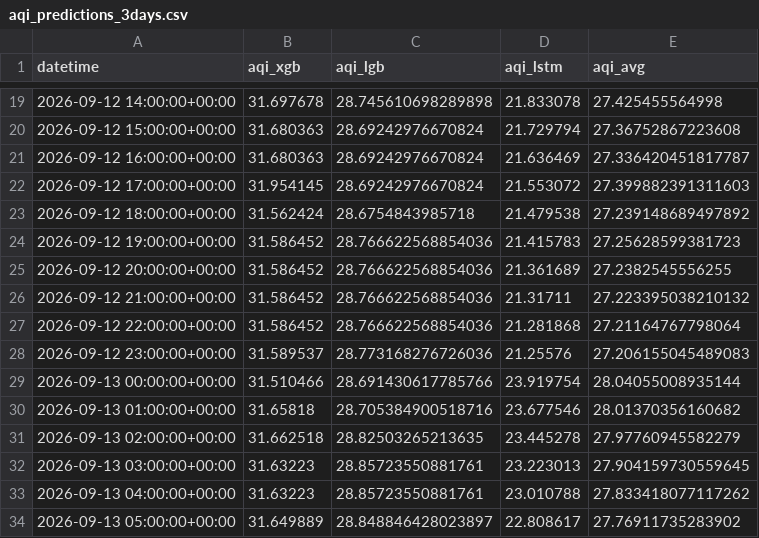
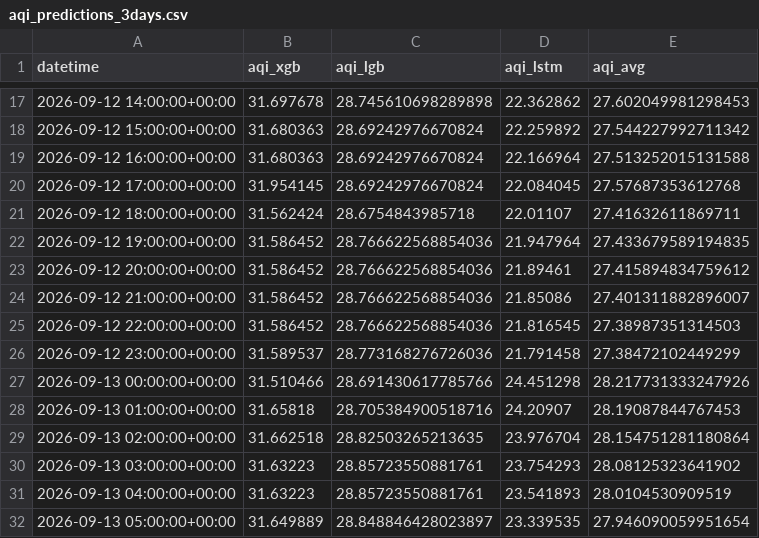
Before and after one commit to QuntaraMuhammadAshraf23/AQIPrediction, a CSV file: predictions/aqi_predictions_3days.csv, drawn as a sheet; only a part is shown, gaps mark what is left out; the diff covers the shown part only.

```diff
--- a/predictions/aqi_predictions_3days.csv
+++ b/predictions/aqi_predictions_3days.csv
@@ -19,16 +17,16 @@ datetime,aqi_xgb,aqi_lgb,aqi_lstm,aqi_avg
-2026-09-12 14:00:00+00:00,31.697678,28.745610698289898,21.833078,27.425455564998
-2026-09-12 15:00:00+00:00,31.680363,28.69242976670824,21.729794,27.36752867223608
-2026-09-12 16:00:00+00:00,31.680363,28.69242976670824,21.636469,27.336420451817787
-2026-09-12 17:00:00+00:00,31.954145,28.69242976670824,21.553072,27.399882391311603
-2026-09-12 18:00:00+00:00,31.562424,28.6754843985718,21.479538,27.239148689497892
-2026-09-12 19:00:00+00:00,31.586452,28.766622568854036,21.415783,27.25628599381723
-2026-09-12 20:00:00+00:00,31.586452,28.766622568854036,21.361689,27.2382545556255
-2026-09-12 21:00:00+00:00,31.586452,28.766622568854036,21.31711,27.223395038210132
-2026-09-12 22:00:00+00:00,31.586452,28.766622568854036,21.281868,27.21164767798064
-2026-09-12 23:00:00+00:00,31.589537,28.773168276726036,21.25576,27.206155045489083
-2026-09-13 00:00:00+00:00,31.510466,28.691430617785766,23.919754,28.04055008935144
-2026-09-13 01:00:00+00:00,31.65818,28.705384900518716,23.677546,28.01370356160682
-2026-09-13 02:00:00+00:00,31.662518,28.82503265213635,23.445278,27.97760945582279
-2026-09-13 03:00:00+00:00,31.63223,28.85723550881761,23.223013,27.904159730559645
-2026-09-13 04:00:00+00:00,31.63223,28.85723550881761,23.010788,27.833418077117262
-2026-09-13 05:00:00+00:00,31.649889,28.848846428023897,22.808617,27.76911735283902
+2026-09-12 14:00:00+00:00,31.697678,28.745610698289898,22.362862,27.602049981298453
+2026-09-12 15:00:00+00:00,31.680363,28.69242976670824,22.259892,27.544227992711342
+2026-09-12 16:00:00+00:00,31.680363,28.69242976670824,22.166964,27.513252015131588
+2026-09-12 17:00:00+00:00,31.954145,28.69242976670824,22.084045,27.57687353612768
+2026-09-12 18:00:00+00:00,31.562424,28.6754843985718,22.01107,27.41632611869711
+2026-09-12 19:00:00+00:00,31.586452,28.766622568854036,21.947964,27.433679589194835
+2026-09-12 20:00:00+00:00,31.586452,28.766622568854036,21.89461,27.415894834759612
+2026-09-12 21:00:00+00:00,31.586452,28.766622568854036,21.85086,27.401311882896007
+2026-09-12 22:00:00+00:00,31.586452,28.766622568854036,21.816545,27.38987351314503
+2026-09-12 23:00:00+00:00,31.589537,28.773168276726036,21.791458,27.38472102449299
+2026-09-13 00:00:00+00:00,31.510466,28.691430617785766,24.451298,28.217731333247926
+2026-09-13 01:00:00+00:00,31.65818,28.705384900518716,24.20907,28.19087844767453
+2026-09-13 02:00:00+00:00,31.662518,28.82503265213635,23.976704,28.154751281180864
+2026-09-13 03:00:00+00:00,31.63223,28.85723550881761,23.754293,28.08125323641902
+2026-09-13 04:00:00+00:00,31.63223,28.85723550881761,23.541893,28.0104530909519
+2026-09-13 05:00:00+00:00,31.649889,28.848846428023897,23.339535,27.946090059951654
```
Also changed, not shown: 2 added rows, 2 removed rows and 108 edited cells elsewhere in this file, 1 other file.
